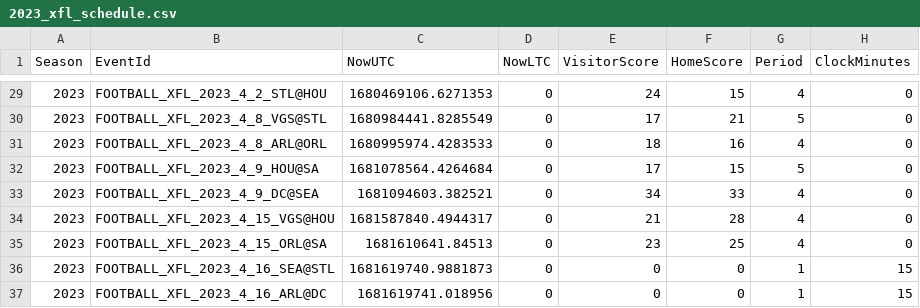
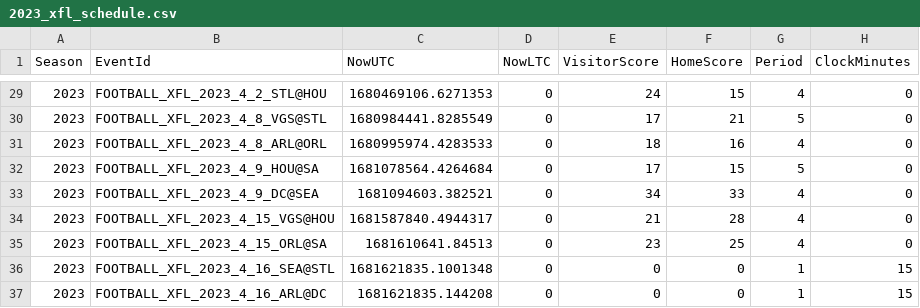
Before and after one commit to armstjc/xfl-2023-data-repository, a CSV file: schedule/2023_xfl_schedule.csv, drawn as a sheet; only a part is shown, gaps mark what is left out; the diff names each change by its address in the sheet, - before the commit and + after, or states it on an @@ line.

```diff
--- a/schedule/2023_xfl_schedule.csv
+++ b/schedule/2023_xfl_schedule.csv
-C36 (NowUTC): 1681619740.9881873
+C36 (NowUTC): 1681621835.1001348
-C37 (NowUTC): 1681619741.018956
+C37 (NowUTC): 1681621835.144208
```
Also changed, not shown: schedule/csv/2023_xfl_schedule.csv, 4 other files.
